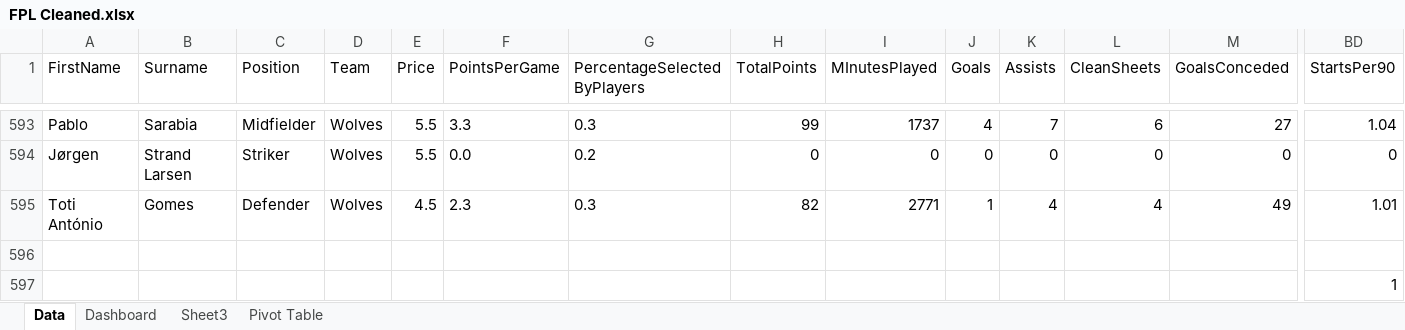
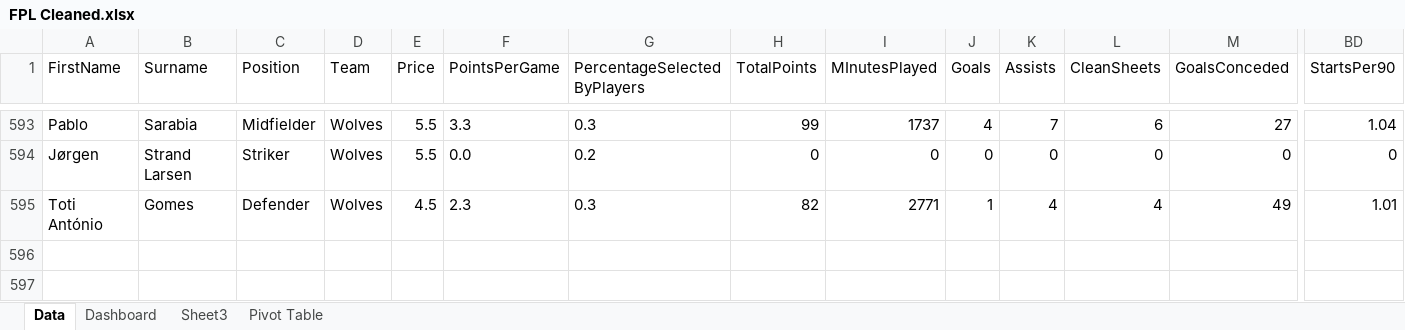
Before and after one commit to VinaePortfolio/Portfolio, an Excel workbook: FPL Cleaned.xlsx, sheet Data, drawn as a sheet; only a part is shown, gaps mark what is left out; values as stored, in another font and other column widths than the file's, no borders; table styles not drawn; rows hold the shown columns only; the diff names each change by its address in the sheet, - before the commit and + after, or states it on an @@ line.

Commit message:
Add files via upload

```diff
--- a/FPL Cleaned.xlsx (sheet Data)
+++ b/FPL Cleaned.xlsx (sheet Data)
-row 596: (empty)
-row 597:  |  |  |  |  |  |  |  |  |  |  |  |  | 1
```
